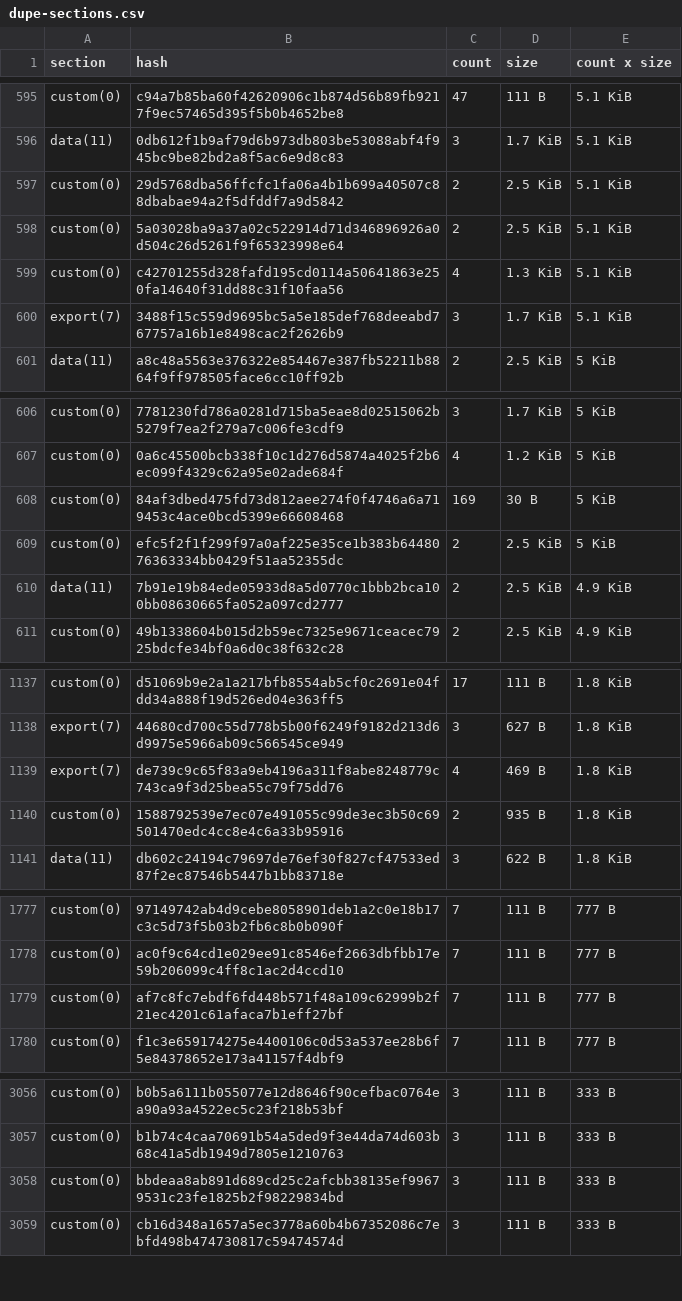
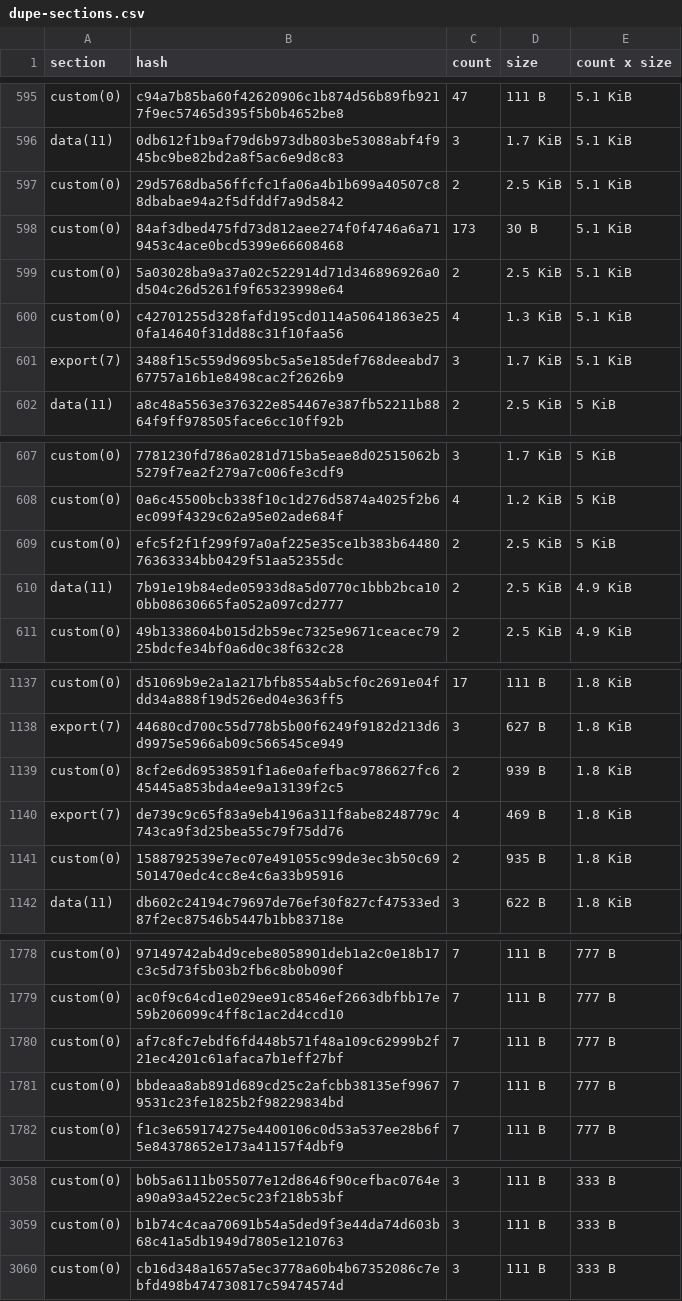
Before and after one commit to leighmcculloch/contract-wasms, a CSV file: analysis/dupe-sections.csv, drawn as a sheet; only a part is shown, gaps mark what is left out; the diff covers the shown part only.

```diff
--- a/analysis/dupe-sections.csv
+++ b/analysis/dupe-sections.csv
@@ -597,2 +597,3 @@ data(11),0db612f1b9af79d6b973db803be53088abf4f945bc9be82bd2a8f5ac6e9d8c83,3,1.7
 custom(0),29d5768dba56ffcfc1fa06a4b1b699a40507c88dbabae94a2f5dfddf7a9d5842,2,2.5 KiB,5.1 KiB
+custom(0),84af3dbed475fd73d812aee274f0f4746a6a719453c4ace0bcd5399e66608468,173,30 B,5.1 KiB
 custom(0),5a03028ba9a37a02c522914d71d346896926a0d504c26d5261f9f65323998e64,2,2.5 KiB,5.1 KiB
@@ -607,3 +608,2 @@ custom(0),7781230fd786a0281d715ba5eae8d02515062b5279f7ea2f279a7c006fe3cdf9,3,1.7
 custom(0),0a6c45500bcb338f10c1d276d5874a4025f2b6ec099f4329c62a95e02ade684f,4,1.2 KiB,5 KiB
-custom(0),84af3dbed475fd73d812aee274f0f4746a6a719453c4ace0bcd5399e66608468,169,30 B,5 KiB
 custom(0),efc5f2f1f299f97a0af225e35ce1b383b6448076363334bb0429f51aa52355dc,2,2.5 KiB,5 KiB
@@ -1138,2 +1138,3 @@ custom(0),d51069b9e2a1a217bfb8554ab5cf0c2691e04fdd34a888f19d526ed04e363ff5,17,11
 export(7),44680cd700c55d778b5b00f6249f9182d213d6d9975e5966ab09c566545ce949,3,627 B,1.8 KiB
+custom(0),8cf2e6d69538591f1a6e0afefbac9786627fc645445a853bda4ee9a13139f2c5,2,939 B,1.8 KiB
 export(7),de739c9c65f83a9eb4196a311f8abe8248779c743ca9f3d25bea55c79f75dd76,4,469 B,1.8 KiB
@@ -1779,2 +1780,3 @@ custom(0),ac0f9c64cd1e029ee91c8546ef2663dbfbb17e59b206099c4ff8c1ac2d4ccd10,7,111
 custom(0),af7c8fc7ebdf6fd448b571f48a109c62999b2f21ec4201c61afaca7b1eff27bf,7,111 B,777 B
+custom(0),bbdeaa8ab891d689cd25c2afcbb38135ef99679531c23fe1825b2f98229834bd,7,111 B,777 B
 custom(0),f1c3e659174275e4400106c0d53a537ee28b6f5e84378652e173a41157f4dbf9,7,111 B,777 B
@@ -3057,3 +3059,2 @@ custom(0),b0b5a6111b055077e12d8646f90cefbac0764ea90a93a4522ec5c23f218b53bf,3,111
 custom(0),b1b74c4caa70691b54a5ded9f3e44da74d603b68c41a5db1949d7805e1210763,3,111 B,333 B
-custom(0),bbdeaa8ab891d689cd25c2afcbb38135ef99679531c23fe1825b2f98229834bd,3,111 B,333 B
 custom(0),cb16d348a1657a5ec3778a60b4b67352086c7ebfd498b474730817c59474574d,3,111 B,333 B
```
Also changed, not shown: 1 added row and 3 edited cells elsewhere in this file, analysis/dupe-code.csv, analysis/dupe-specs.csv, 39 other files.
